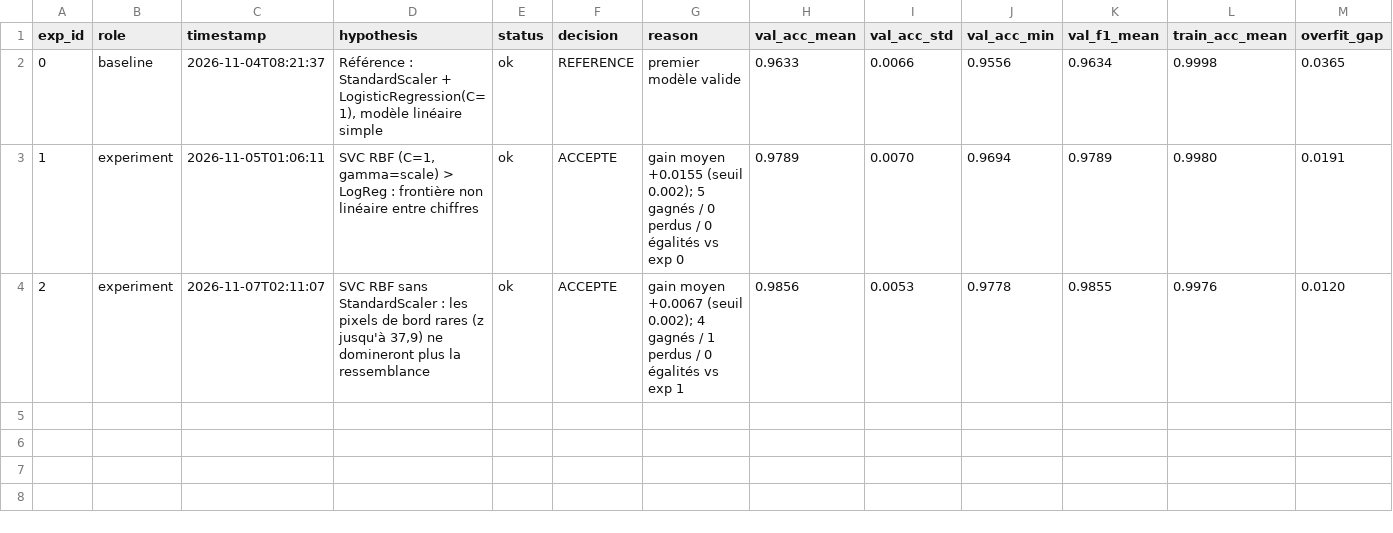
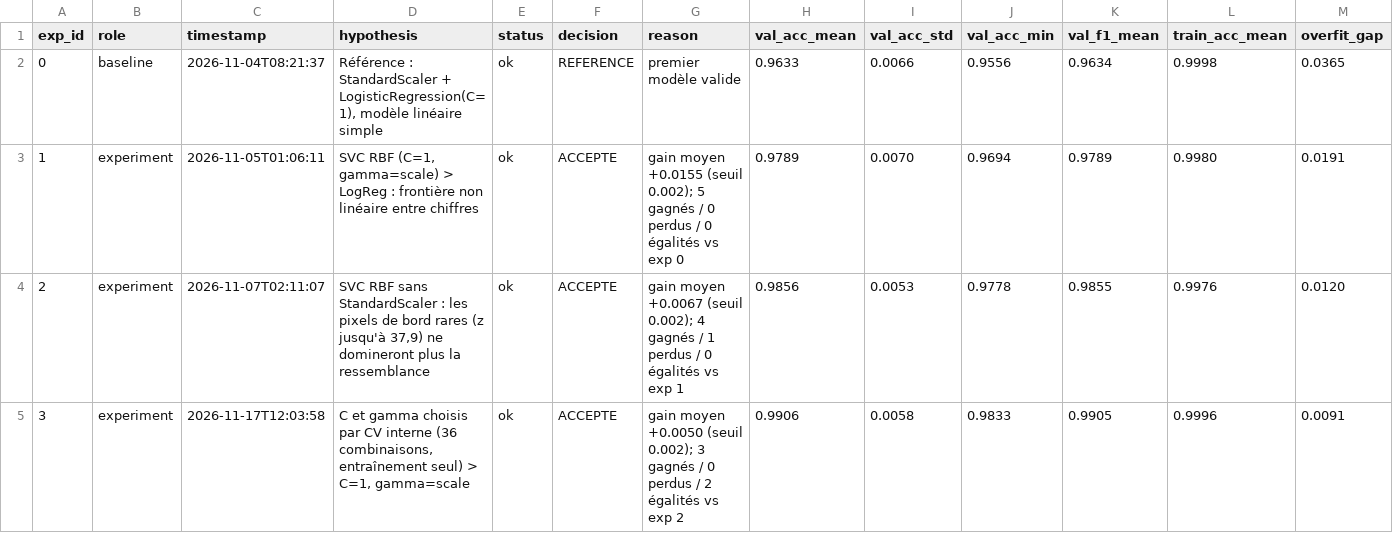
Before and after one commit to MOUCHEY/mouchey-event-talks-app, a CSV file: results.csv, drawn as a sheet; only a part is shown; rows hold the shown columns only; the diff names each change by its address in the sheet, - before the commit and + after, or states it on an @@ line.

```diff
--- a/results.csv
+++ b/results.csv
+row 5: 3 | experiment | 2026-11-17T12:03:58 | C et gamma choisis par CV interne (36 combinaisons, entraînement seul) > C=1, gamma=scale | ok | ACCEPTE | gain moyen +0.0050 (seuil 0.002); 3 gagnés / 0 perdus / 2 égalités vs exp 2 | 0.9906 | 0.0058 | 0.9833 | 0.9905 | 0.9996 | 0.0091
```
Also changed, not shown: 3 other files.
